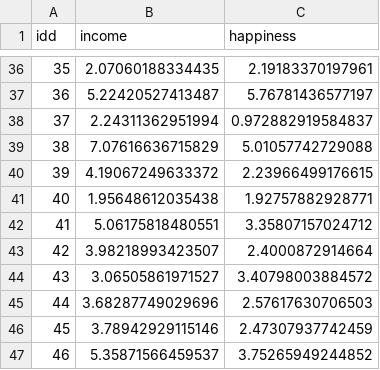
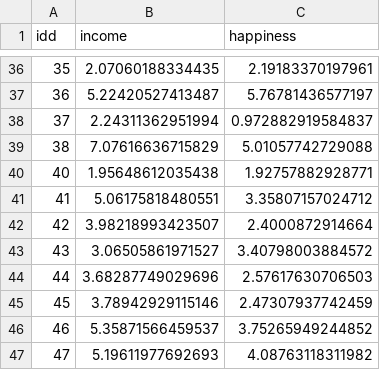
Before and after one commit to vinixnan/material, a CSV file: income.data.csv, drawn as a sheet; only a part is shown, gaps mark what is left out; the shorter side is filled out with more unchanged rows; the diff names each change by its address in the sheet, - before the commit and + after, or states it on an @@ line.

Commit message:
Add files via upload

```diff
--- a/income.data.csv
+++ b/income.data.csv
-row 40: 39 | 4.19067249633372 | 2.23966499176615
```
